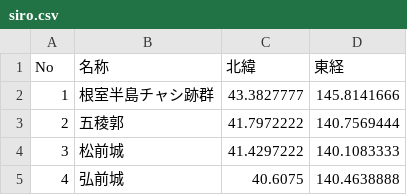
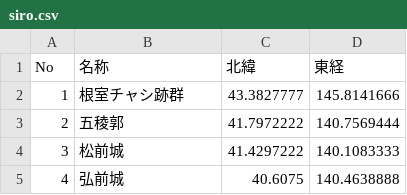
Before and after one commit to FRANKI3420/Castles-Visiting-Record-Website, a CSV file: data/siro.csv (was siro.csv), drawn as a sheet; only a part is shown.

```diff
--- a/siro.csv
+++ b/data/siro.csv
@@ -1,3 +1,3 @@
 No,名称,北緯,東経
-1,根室半島チャシ跡群,43.3827777,145.8141666
+1,根室チャシ跡群,43.3827777,145.8141666
 2,五稜郭,41.7972222,140.7569444
```
Also changed, not shown: 23 other files.
